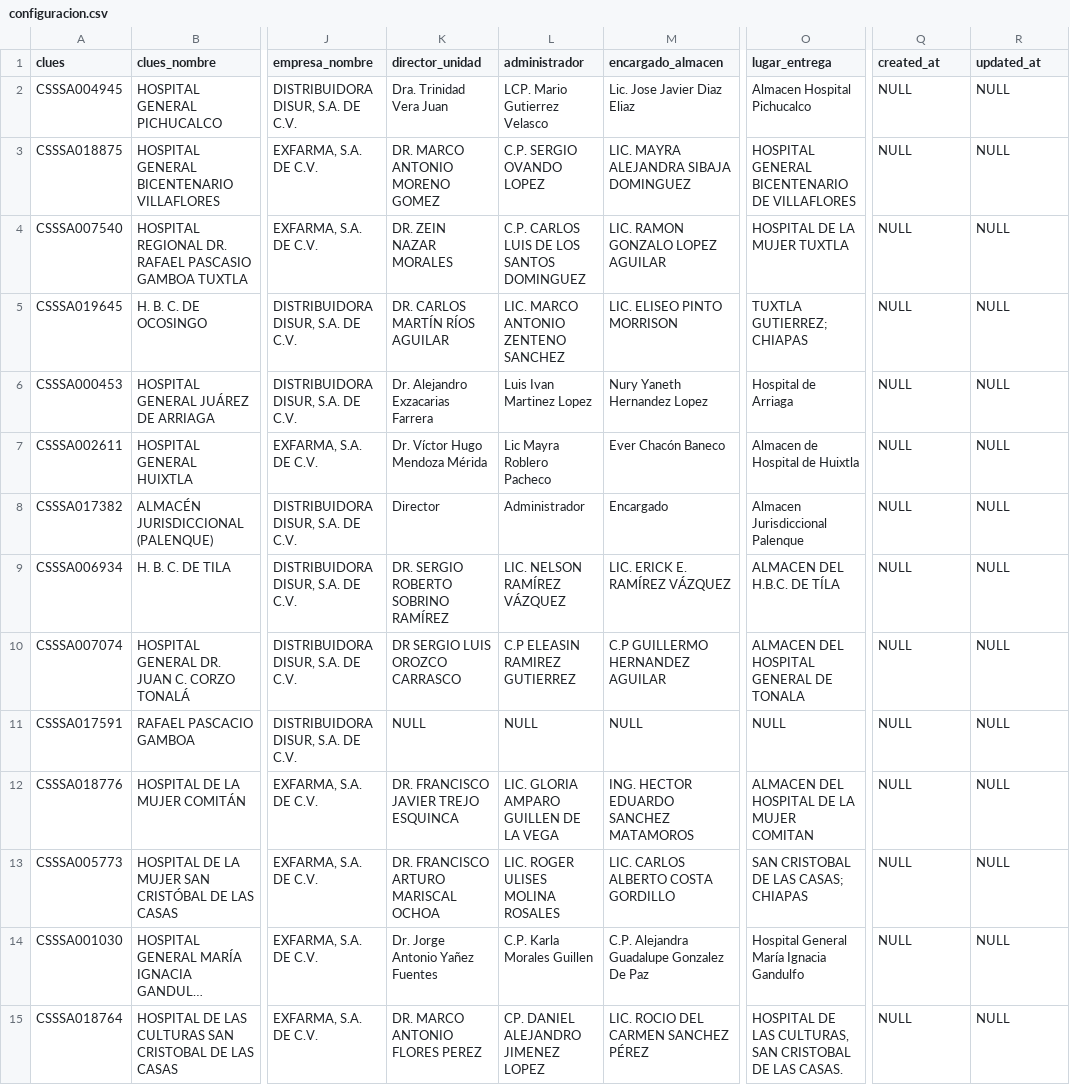
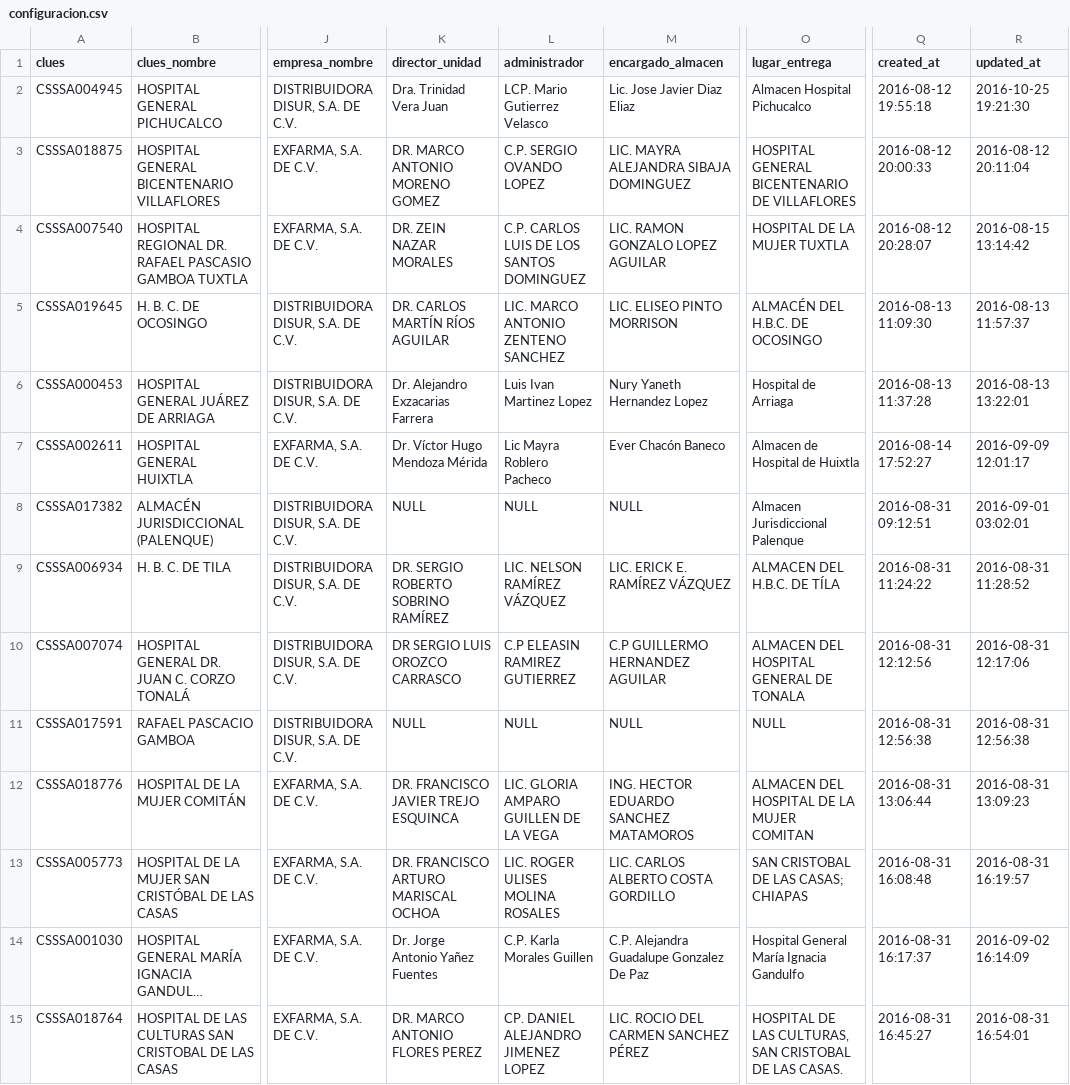
Before and after one commit to XXAI/X2-A, a CSV file: storage/app/seeds/configuracion.csv, drawn as a sheet; only a part is shown, gaps mark what is left out; long unchanged cells end in …; the diff covers the shown part only; the diff names each change by its address in the sheet, - before the commit and + after, or states it on an @@ line.

```diff
--- a/storage/app/seeds/configuracion.csv
+++ b/storage/app/seeds/configuracion.csv
-Q2 (created_at): NULL
+Q2 (created_at): 2016-08-12 19:55:18
-R2 (updated_at): NULL
+R2 (updated_at): 2016-10-25 19:21:30
-Q3 (created_at): NULL
+Q3 (created_at): 2016-08-12 20:00:33
-R3 (updated_at): NULL
+R3 (updated_at): 2016-08-12 20:11:04
-Q4 (created_at): NULL
+Q4 (created_at): 2016-08-12 20:28:07
-R4 (updated_at): NULL
+R4 (updated_at): 2016-08-15 13:14:42
-O5 (lugar_entrega): TUXTLA GUTIERREZ; CHIAPAS
+O5 (lugar_entrega): ALMACÉN DEL H.B.C. DE OCOSINGO
-Q5 (created_at): NULL
+Q5 (created_at): 2016-08-13 11:09:30
-R5 (updated_at): NULL
+R5 (updated_at): 2016-08-13 11:57:37
-Q6 (created_at): NULL
+Q6 (created_at): 2016-08-13 11:37:28
-R6 (updated_at): NULL
+R6 (updated_at): 2016-08-13 13:22:01
-Q7 (created_at): NULL
+Q7 (created_at): 2016-08-14 17:52:27
-R7 (updated_at): NULL
+R7 (updated_at): 2016-09-09 12:01:17
-K8 (director_unidad): Director
+K8 (director_unidad): NULL
-L8 (administrador): Administrador
+L8 (administrador): NULL
-M8 (encargado_almacen): Encargado
+M8 (encargado_almacen): NULL
-Q8 (created_at): NULL
+Q8 (created_at): 2016-08-31 09:12:51
-R8 (updated_at): NULL
+R8 (updated_at): 2016-09-01 03:02:01
-Q9 (created_at): NULL
+Q9 (created_at): 2016-08-31 11:24:22
-R9 (updated_at): NULL
+R9 (updated_at): 2016-08-31 11:28:52
-Q10 (created_at): NULL
+Q10 (created_at): 2016-08-31 12:12:56
-R10 (updated_at): NULL
+R10 (updated_at): 2016-08-31 12:17:06
-Q11 (created_at): NULL
+Q11 (created_at): 2016-08-31 12:56:38
-R11 (updated_at): NULL
+R11 (updated_at): 2016-08-31 12:56:38
-Q12 (created_at): NULL
+Q12 (created_at): 2016-08-31 13:06:44
-R12 (updated_at): NULL
+R12 (updated_at): 2016-08-31 13:09:23
-Q13 (created_at): NULL
+Q13 (created_at): 2016-08-31 16:08:48
-R13 (updated_at): NULL
+R13 (updated_at): 2016-08-31 16:19:57
-Q14 (created_at): NULL
+Q14 (created_at): 2016-08-31 16:17:37
-R14 (updated_at): NULL
+R14 (updated_at): 2016-09-02 16:14:09
-Q15 (created_at): NULL
+Q15 (created_at): 2016-08-31 16:45:27
-R15 (updated_at): NULL
+R15 (updated_at): 2016-08-31 16:54:01
```
Also changed, not shown: 72 edited cells elsewhere in this file, storage/app/seeds/lista-base-insumos-data.csv, 5 other files.
